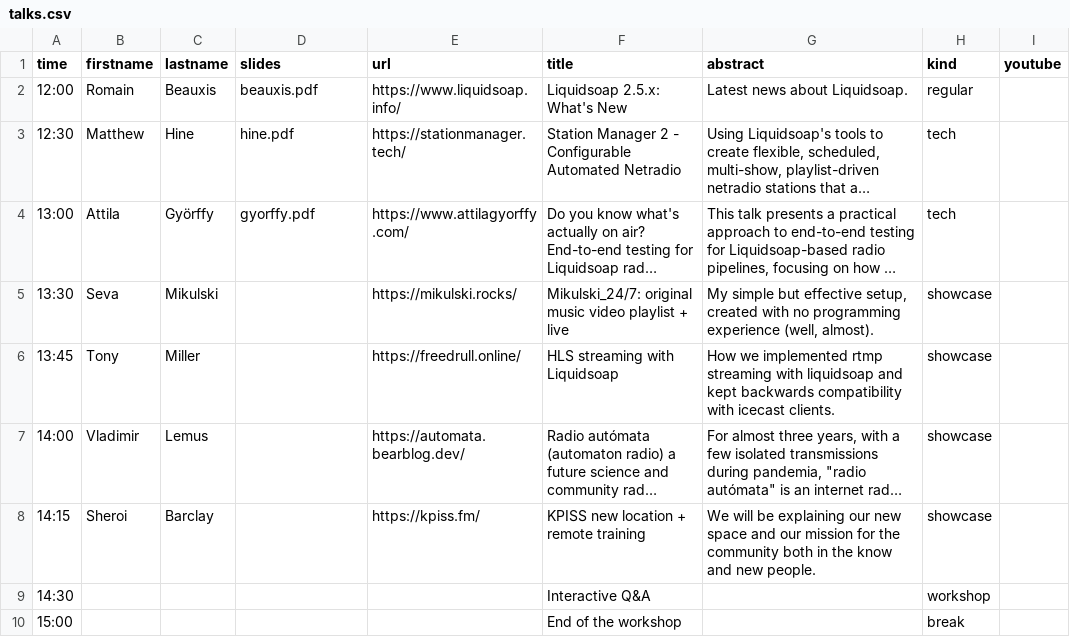
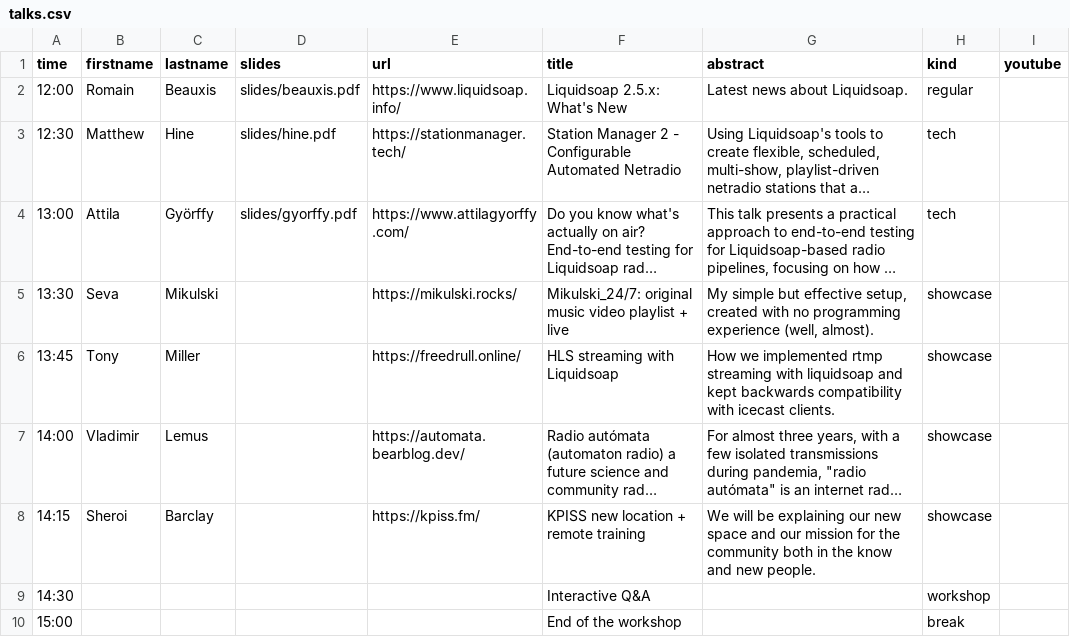
Before and after one commit to savonet/liquidshop, a CSV file: _data/ls6/talks.csv, drawn as a sheet; long unchanged cells end in …; the diff names each change by its address in the sheet, - before the commit and + after, or states it on an @@ line.

Commit message:
Fix slides url.

```diff
--- a/_data/ls6/talks.csv
+++ b/_data/ls6/talks.csv
-D2 (slides): beauxis.pdf
+D2 (slides): slides/beauxis.pdf
-D3 (slides): hine.pdf
+D3 (slides): slides/hine.pdf
-D4 (slides): gyorffy.pdf
+D4 (slides): slides/gyorffy.pdf
```
